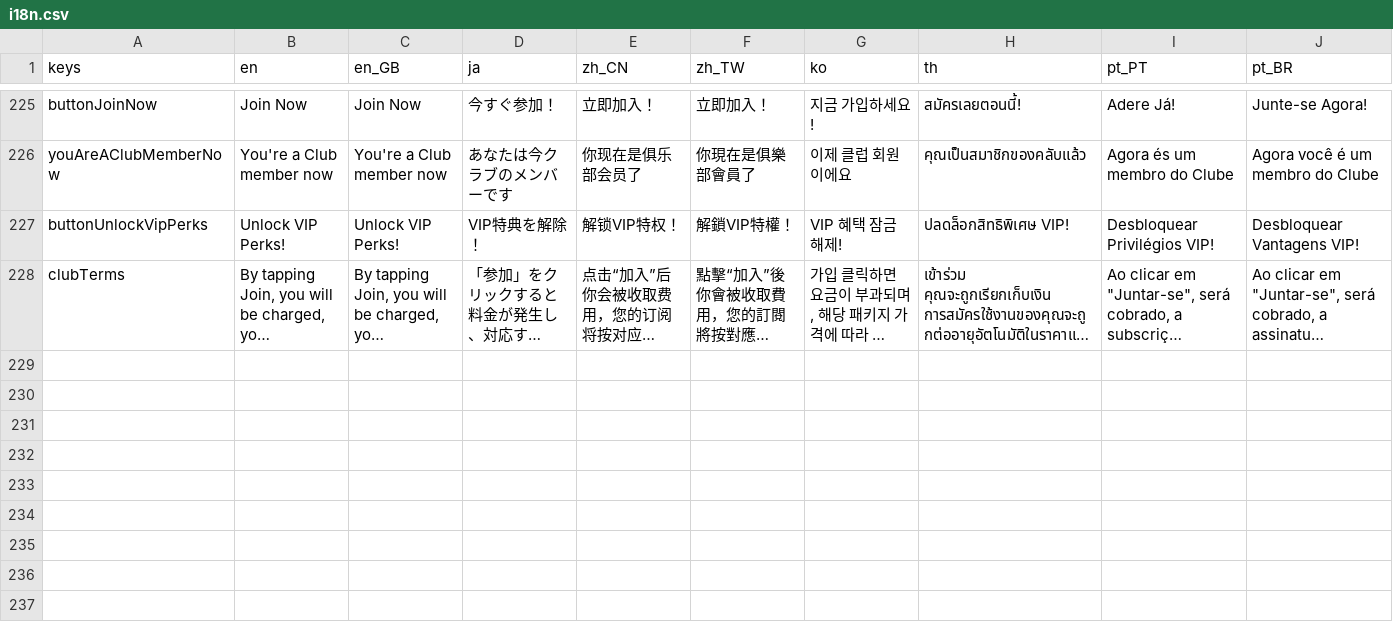
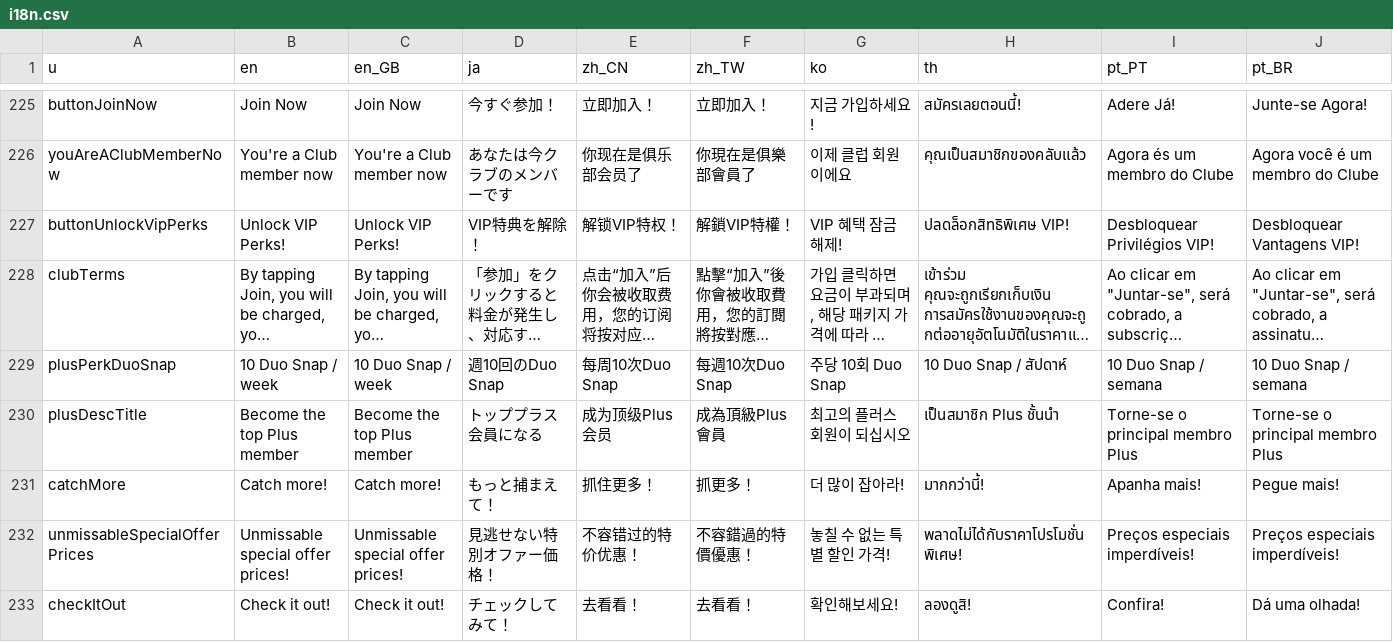
Before and after one commit to zhangyc/pixify-flutter, a CSV file: assets_dev/i18n.csv, drawn as a sheet; only a part is shown, gaps mark what is left out; long unchanged cells end in …; rows hold the shown columns only; the diff names each change by its address in the sheet, - before the commit and + after, or states it on an @@ line.

```diff
--- a/assets_dev/i18n.csv
+++ b/assets_dev/i18n.csv
-A1: keys
+A1: u
+row 229: plusPerkDuoSnap | 10 Duo Snap / week | 10 Duo Snap / week | 週10回のDuo Snap | 每周10次Duo Snap | 每週10次Duo Snap | 주당 10회 Duo Snap | 10 Duo Snap / สัปดาห์ | 10 Duo Snap / semana | 10 Duo Snap / semana
+row 230: plusDescTitle | Become the top Plus member | Become the top Plus member | トッププラス会員になる | 成为顶级Plus会员 | 成為頂級Plus會員 | 최고의 플러스 회원이 되십시오 | เป็นสมาชิก Plus ชั้นนำ | Torne-se o principal membro Plus | Torne-se o principal membro Plus
+row 231: catchMore | Catch more! | Catch more! | もっと捕まえて！ | 抓住更多！ | 抓更多！ | 더 많이 잡아라! | มากกว่านี้! | Apanha mais! | Pegue mais!
+row 232: unmissableSpecialOfferPrices | Unmissable special offer prices! | Unmissable special offer prices! | 見逃せない特別オファー価格！ | 不容错过的特价优惠！ | 不容錯過的特價優惠！ | 놓칠 수 없는 특별 할인 가격! | พลาดไม่ได้กับราคาโปรโมชั่นพิเศษ! | Preços especiais imperdíveis! | Preços especiais imperdíveis!
+row 233: checkItOut | Check it out! | Check it out! | チェックしてみて！ | 去看看！ | 去看看！ | 확인해보세요! | ลองดูสิ! | Confira! | Dá uma olhada!
```
Also changed, not shown: 54 other files.
